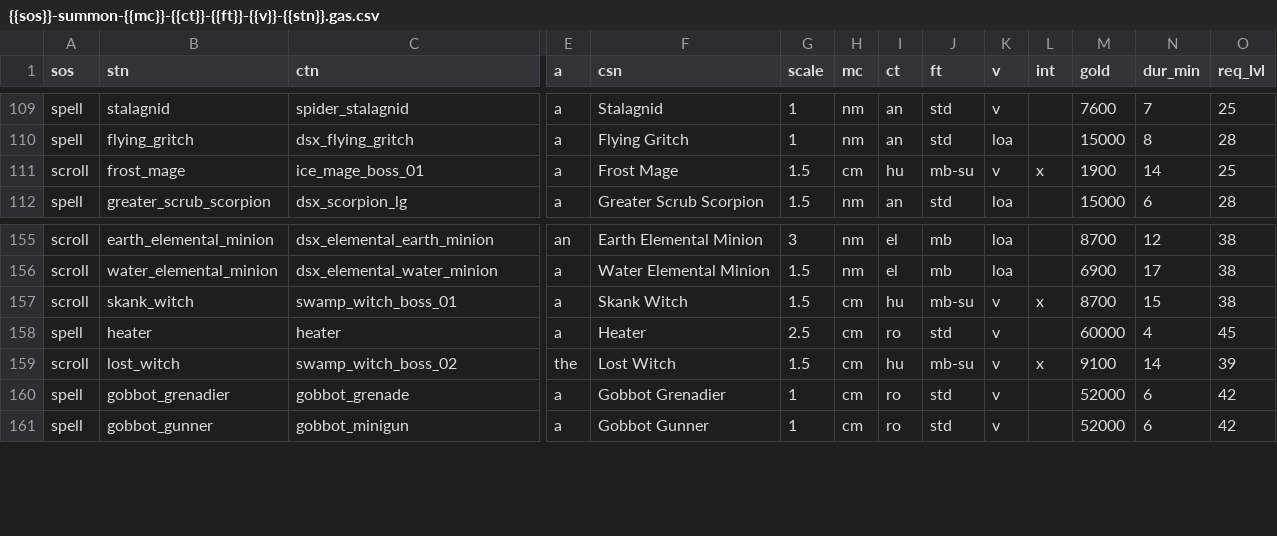
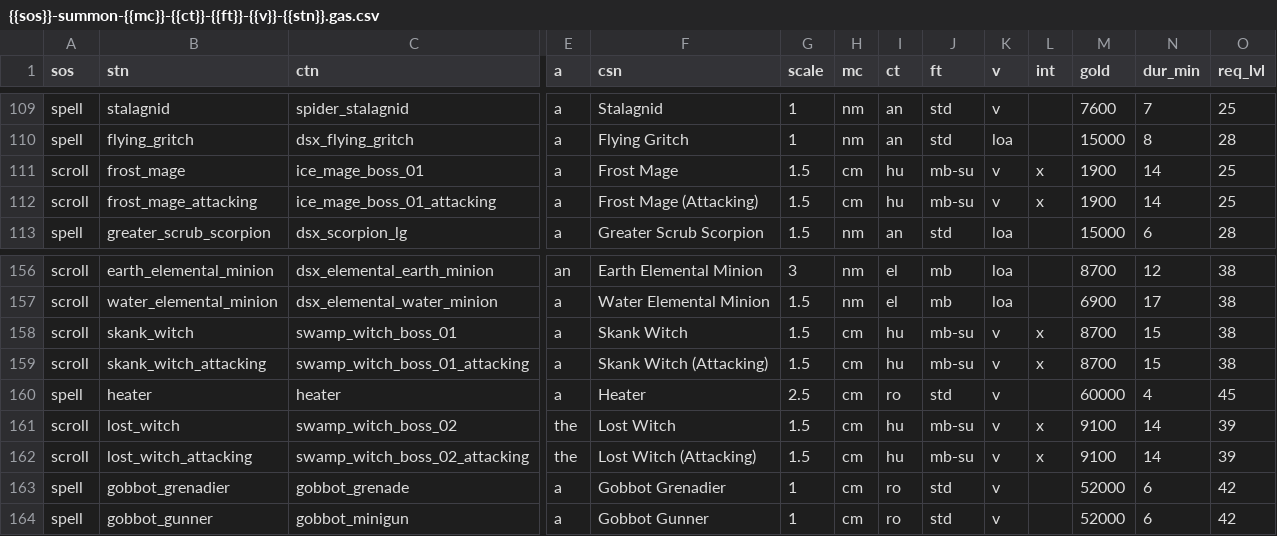
Before and after one commit to foerstj/sumcol, a CSV file: world/contentdb/templates.jinja/sumcol/main/{{sos}}-summon-{{mc}}-{{ct}}-{{ft}}-{{v}}-{{stn}}.gas.csv, drawn as a sheet; only a part is shown, gaps mark what is left out; rows hold the shown columns only; the diff names each change by its address in the sheet, - before the commit and + after, or states it on an @@ line.

Commit message:
Add attacking-only test summons for the witch minibosses

```diff
--- a/world/contentdb/templates.jinja/sumcol/main/{{sos}}-summon-{{mc}}-{{ct}}-{{ft}}-{{v}}-{{stn}}.gas.csv
+++ b/world/contentdb/templates.jinja/sumcol/main/{{sos}}-summon-{{mc}}-{{ct}}-{{ft}}-{{v}}-{{stn}}.gas.csv
+row 112: scroll | frost_mage_attacking | ice_mage_boss_01_attacking | a | Frost Mage (Attacking) | 1.5 | cm | hu | mb-su | v | x | 1900 | 14 | 25
+row 159: scroll | skank_witch_attacking | swamp_witch_boss_01_attacking | a | Skank Witch (Attacking) | 1.5 | cm | hu | mb-su | v | x | 8700 | 15 | 38
+row 162: scroll | lost_witch_attacking | swamp_witch_boss_02_attacking | the | Lost Witch (Attacking) | 1.5 | cm | hu | mb-su | v | x | 9100 | 14 | 39
```
Also changed, not shown: 7 other files.
